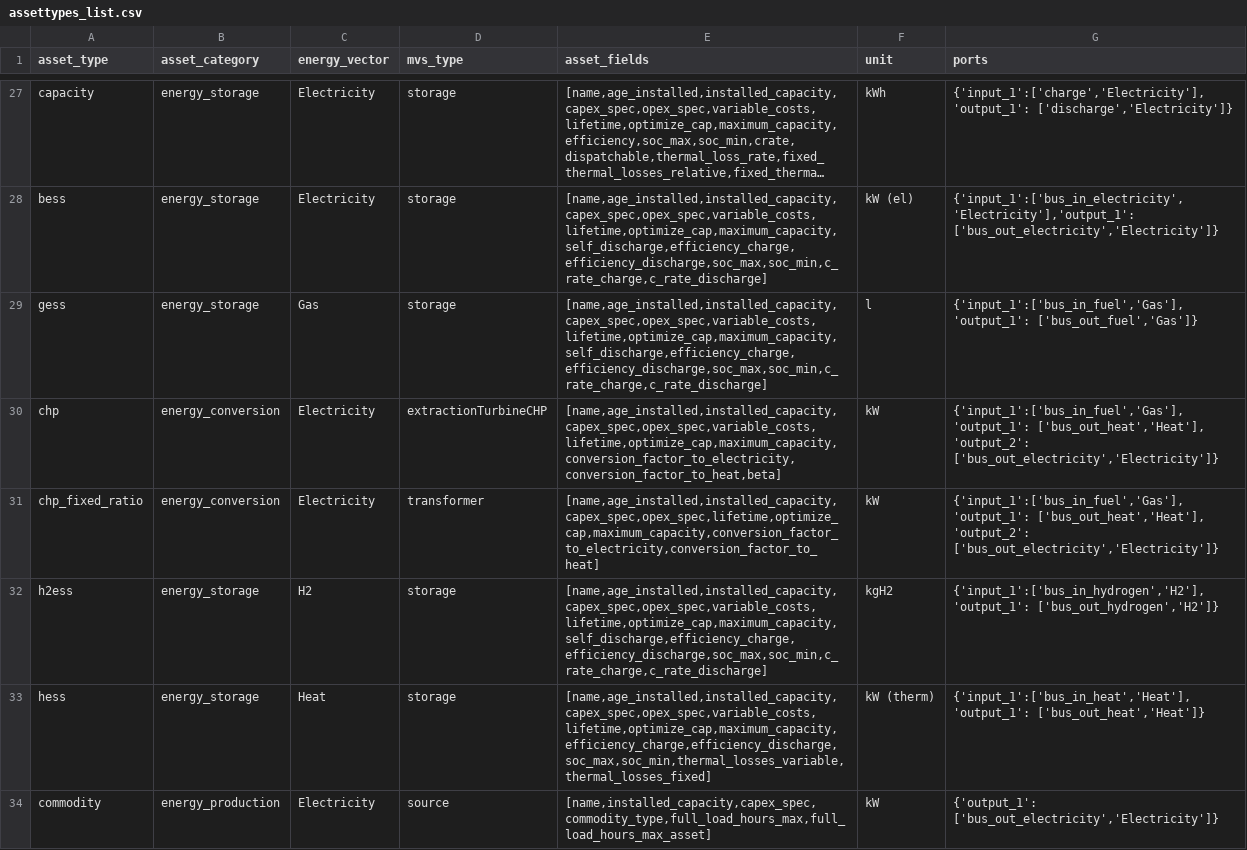
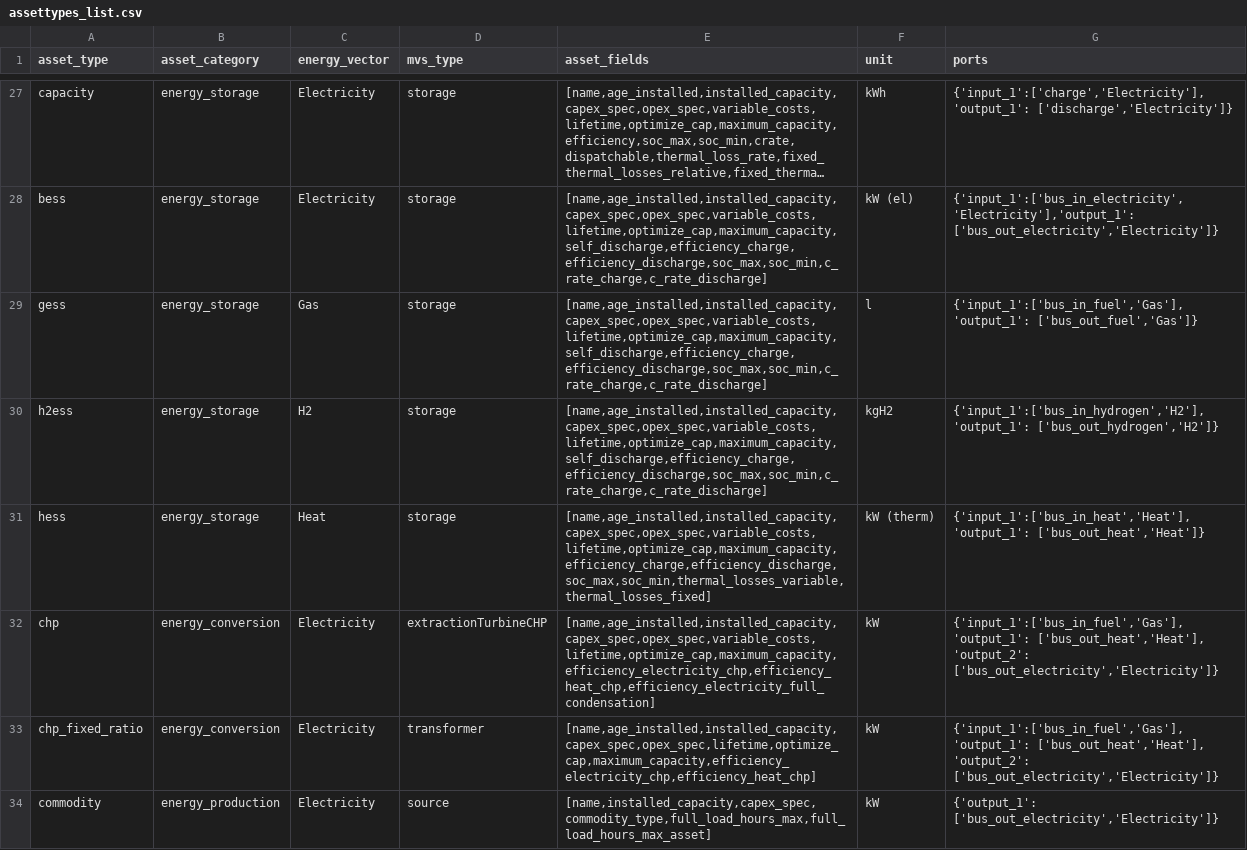
Before and after one commit to open-plan-tool/gui, a CSV file: app/resources/assettypes_list.csv, drawn as a sheet; only a part is shown, gaps mark what is left out; long unchanged cells end in ….

```diff
--- a/app/resources/assettypes_list.csv
+++ b/app/resources/assettypes_list.csv
@@ -29,6 +29,6 @@ bess,energy_storage,Electricity,storage,"[name,age_installed,installed_capacity,
 gess,energy_storage,Gas,storage,"[name,age_installed,installed_capacity,capex_spec,opex_spec,variable_costs,lifetime,optimize_cap,maximum_capacity,self_discharge,efficiency_charge,efficiency_discharge,soc_max,soc_min,c_rate_charge,c_rate_discharge]",l,"{'input_1':['bus_in_fuel','Gas'],'output_1': ['bus_out_fuel','Gas']}"
-chp,energy_conversion,Electricity,extractionTurbineCHP,"[name,age_installed,installed_capacity,capex_spec,opex_spec,variable_costs,lifetime,optimize_cap,maximum_capacity,conversion_factor_to_electricity,conversion_factor_to_heat,beta]",kW,"{'input_1':['bus_in_fuel','Gas'],'output_1': ['bus_out_heat','Heat'], 'output_2': ['bus_out_electricity','Electricity']}"
-chp_fixed_ratio,energy_conversion,Electricity,transformer,"[name,age_installed,installed_capacity,capex_spec,opex_spec,lifetime,optimize_cap,maximum_capacity,conversion_factor_to_electricity,conversion_factor_to_heat]",kW,"{'input_1':['bus_in_fuel','Gas'],'output_1': ['bus_out_heat','Heat'], 'output_2': ['bus_out_electricity','Electricity']}"
 h2ess,energy_storage,H2,storage,"[name,age_installed,installed_capacity,capex_spec,opex_spec,variable_costs,lifetime,optimize_cap,maximum_capacity,self_discharge,efficiency_charge,efficiency_discharge,soc_max,soc_min,c_rate_charge,c_rate_discharge]",kgH2,"{'input_1':['bus_in_hydrogen','H2'],'output_1': ['bus_out_hydrogen','H2']}"
 hess,energy_storage,Heat,storage,"[name,age_installed,installed_capacity,capex_spec,opex_spec,variable_costs,lifetime,optimize_cap,maximum_capacity,efficiency_charge,efficiency_discharge,soc_max,soc_min,thermal_losses_variable,thermal_losses_fixed]",kW (therm),"{'input_1':['bus_in_heat','Heat'],'output_1': ['bus_out_heat','Heat']}"
+chp,energy_conversion,Electricity,extractionTurbineCHP,"[name,age_installed,installed_capacity,capex_spec,opex_spec,variable_costs,lifetime,optimize_cap,maximum_capacity,efficiency_electricity_chp,efficiency_heat_chp,efficiency_electricity_full_condensation]",kW,"{'input_1':['bus_in_fuel','Gas'],'output_1': ['bus_out_heat','Heat'], 'output_2': ['bus_out_electricity','Electricity']}"
+chp_fixed_ratio,energy_conversion,Electricity,transformer,"[name,age_installed,installed_capacity,capex_spec,opex_spec,lifetime,optimize_cap,maximum_capacity,efficiency_electricity_chp,efficiency_heat_chp]",kW,"{'input_1':['bus_in_fuel','Gas'],'output_1': ['bus_out_heat','Heat'], 'output_2': ['bus_out_electricity','Electricity']}"
 commodity,energy_production,Electricity,source,"[name,installed_capacity,capex_spec,commodity_type,full_load_hours_max,full_load_hours_max_asset]",kW,"{'output_1': ['bus_out_electricity','Electricity']}"
```
Also changed, not shown: 5 other files.
